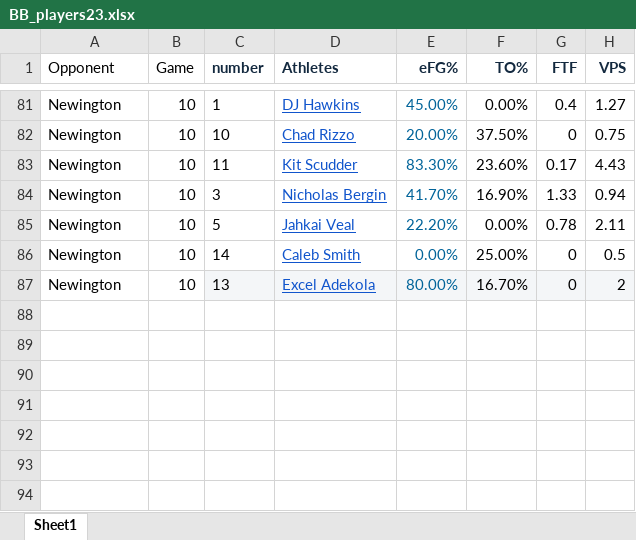
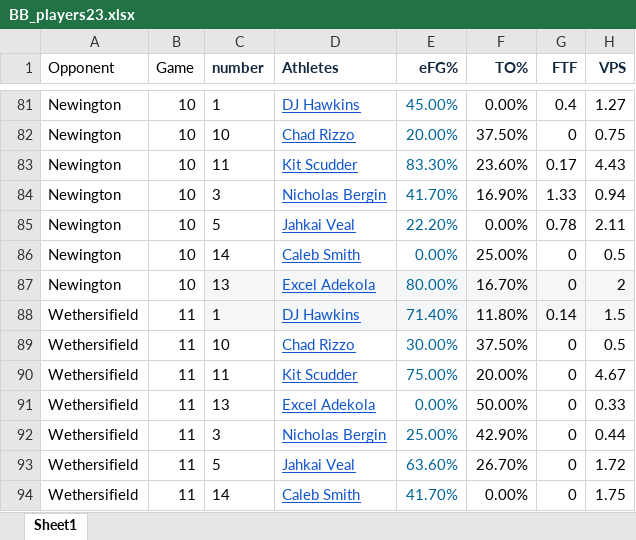
Before and after one commit to jmeerse/FHSBB_2223, an Excel workbook: BB_players23.xlsx, sheet Sheet1, drawn as a sheet; only a part is shown, gaps mark what is left out; values as stored, in another font and other column widths than the file's, no borders; the diff names each change by its address in the sheet, - before the commit and + after, or states it on an @@ line.

```diff
--- a/BB_players23.xlsx (sheet Sheet1)
+++ b/BB_players23.xlsx (sheet Sheet1)
+row 88: Wethersifield | 11 | 1 | DJ Hawkins | 71.40% | 11.80% | 0.14 | 1.5
+row 89: Wethersifield | 11 | 10 | Chad Rizzo | 30.00% | 37.50% | 0 | 0.5
+row 90: Wethersifield | 11 | 11 | Kit Scudder | 75.00% | 20.00% | 0 | 4.67
+row 91: Wethersifield | 11 | 13 | Excel Adekola | 0.00% | 50.00% | 0 | 0.33
+row 92: Wethersifield | 11 | 3 | Nicholas Bergin | 25.00% | 42.90% | 0 | 0.44
+row 93: Wethersifield | 11 | 5 | Jahkai Veal | 63.60% | 26.70% | 0 | 1.72
+row 94: Wethersifield | 11 | 14 | Caleb Smith | 41.70% | 0.00% | 0 | 1.75
```
Also changed, not shown: BB_team23.xlsx, 11 other files.
